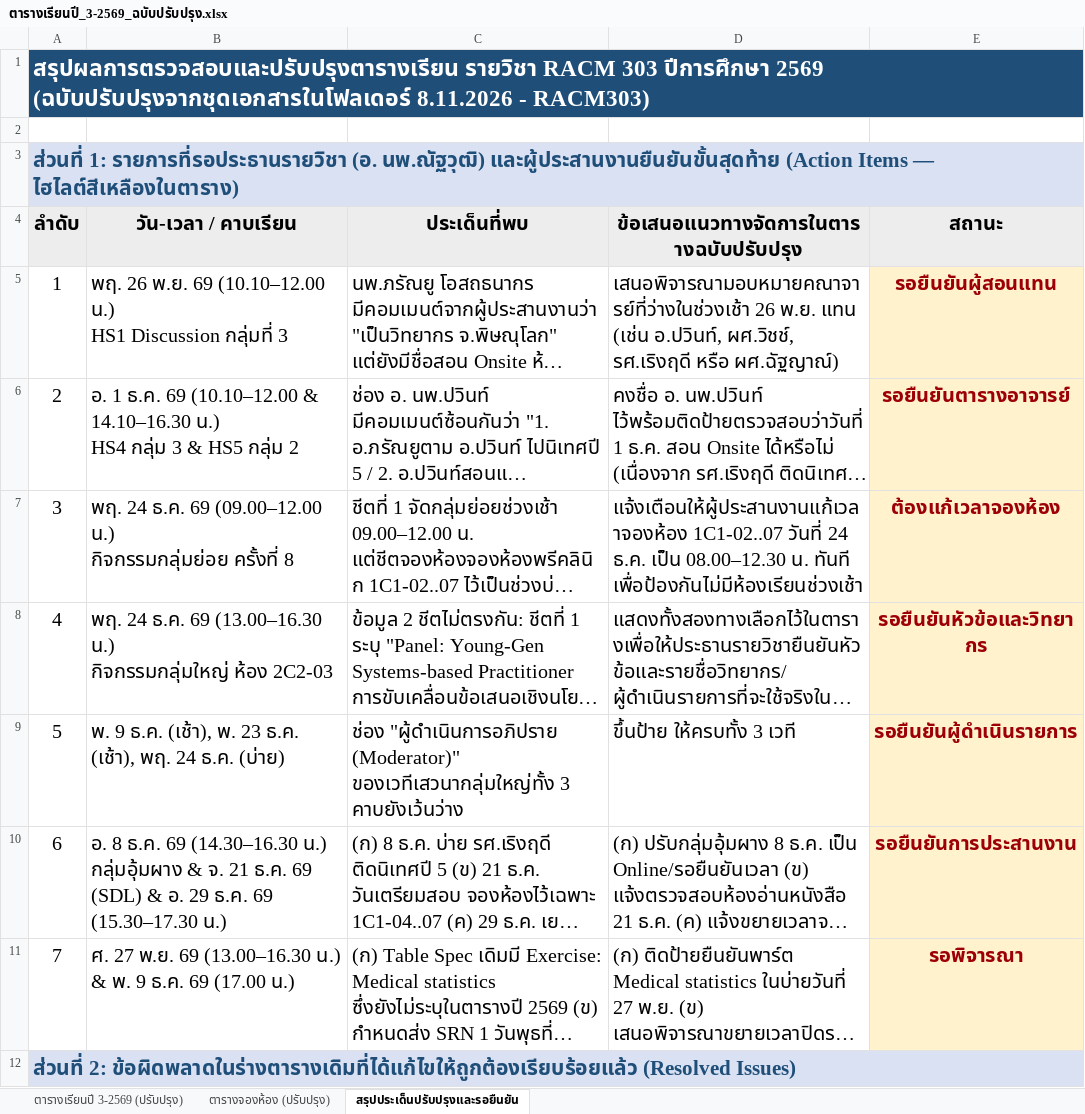
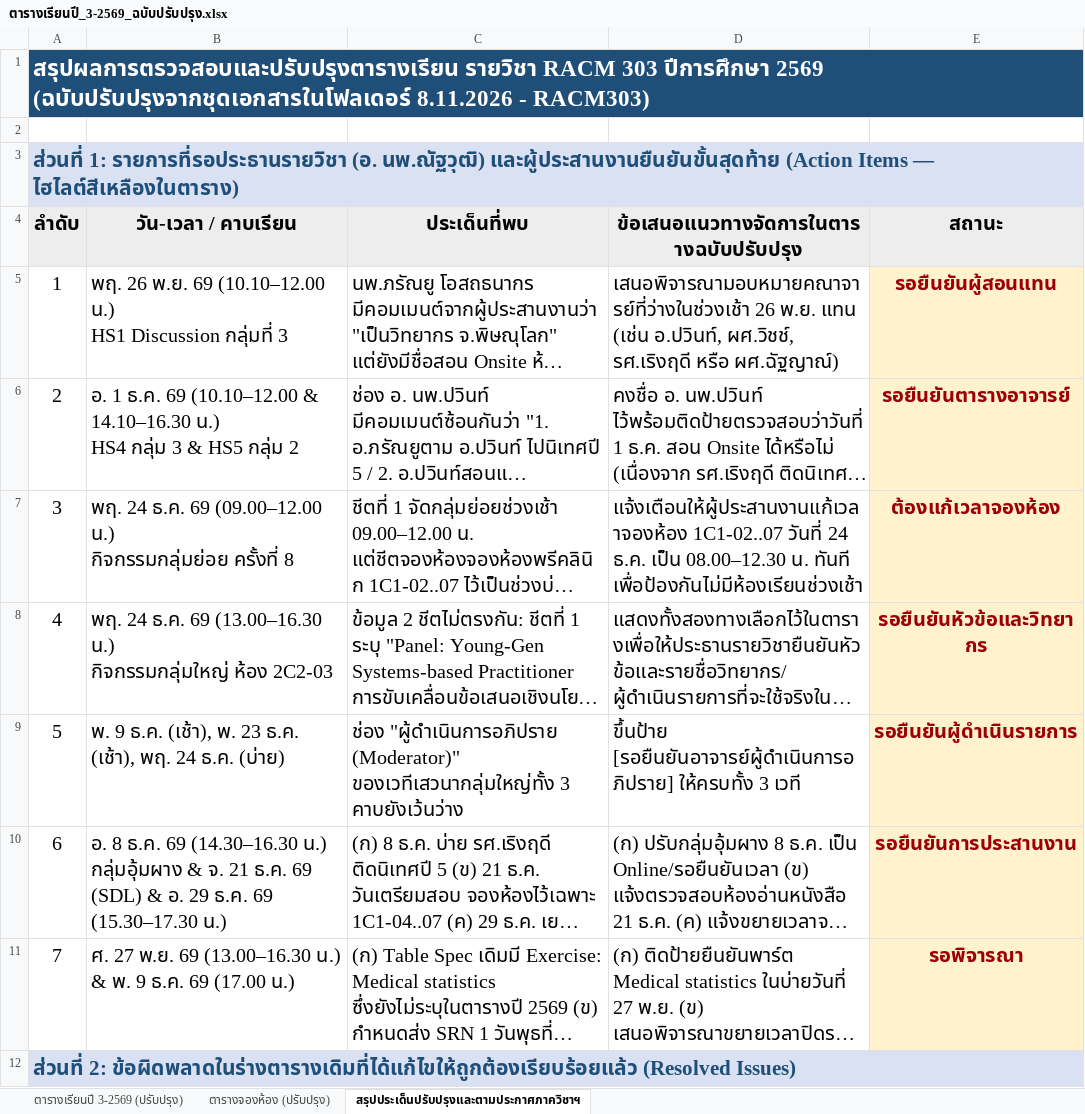
Before and after one commit to smartwoo/racm303-2569, an Excel workbook: downloads/ตารางเรียนปี_3-2569_ฉบับปรับปรุง.xlsx, sheet สรุปประเด็นปรับปรุงและตามประกาศภาควิชาฯ, drawn as a sheet; only a part is shown; long unchanged cells end in …; values as stored, in another font and other column widths than the file's, no borders; the diff names each change by its address in the sheet, - before the commit and + after, or states it on an @@ line.

```diff
--- a/downloads/ตารางเรียนปี_3-2569_ฉบับปรับปรุง.xlsx (sheet สรุปประเด็นปรับปรุงและตามประกาศภาควิชาฯ)
+++ b/downloads/ตารางเรียนปี_3-2569_ฉบับปรับปรุง.xlsx (sheet สรุปประเด็นปรับปรุงและตามประกาศภาควิชาฯ)
-sheet tab: สรุปประเด็นปรับปรุงและรอยืนยัน
+sheet tab: สรุปประเด็นปรับปรุงและตามประกาศภาควิชาฯ
-D9: ขึ้นป้าย ให้ครบทั้ง 3 เวที
+D9: ขึ้นป้าย [รอยืนยันอาจารย์ผู้ดำเนินการอภิปราย] ให้ครบทั้ง 3 เวที
```
Also changed, not shown: sheet ตารางเรียนปี 3-2569 (ปรับปรุง), sheet ตารางจองห้อง (ปรับปรุง), 38 other files.
